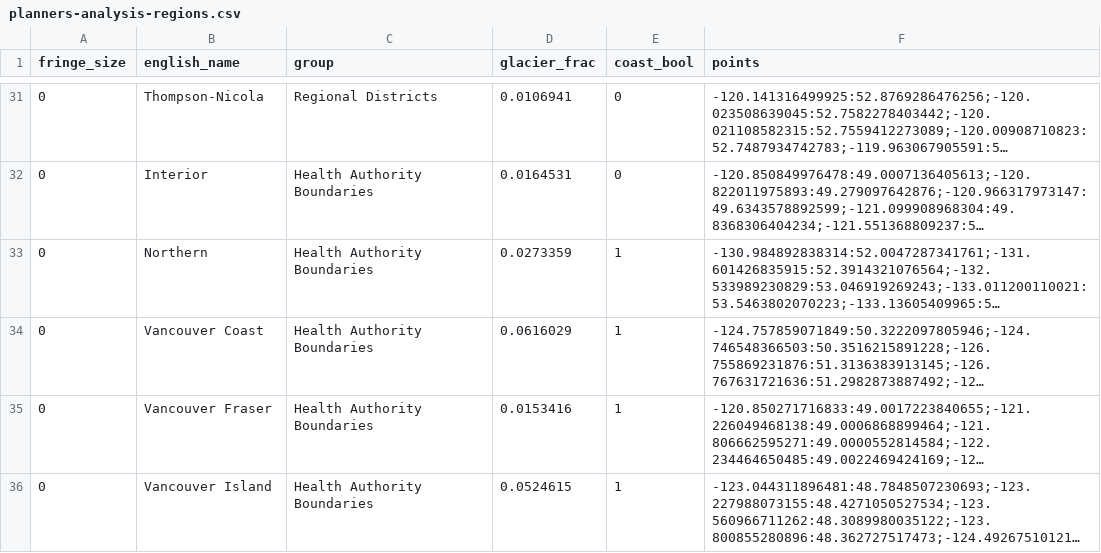
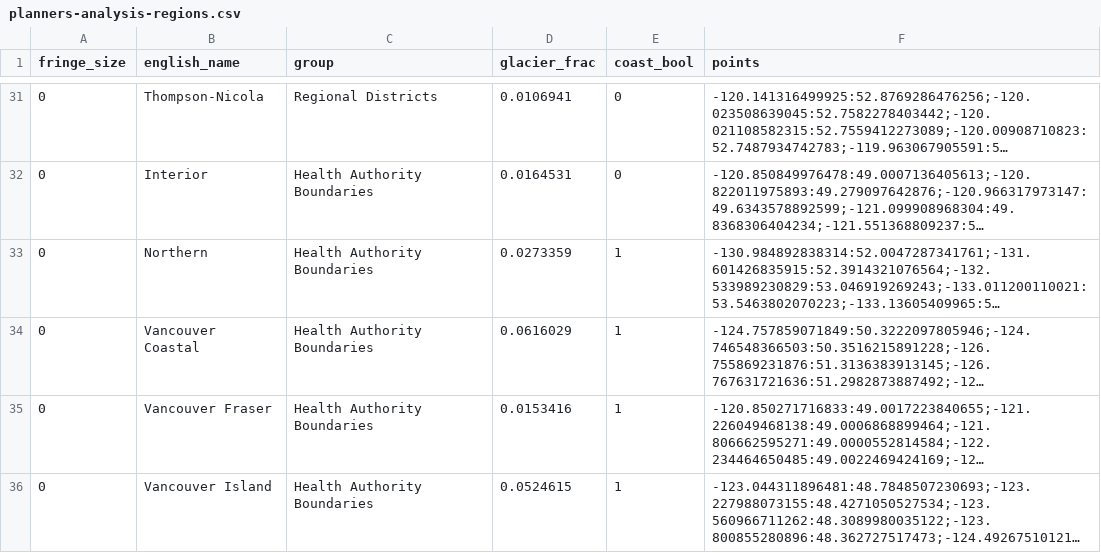
Before and after one commit to pacificclimate/scenarios, a CSV file: planners-analysis-regions.csv, drawn as a sheet; only a part is shown, gaps mark what is left out; long unchanged cells end in …; the diff names each change by its address in the sheet, - before the commit and + after, or states it on an @@ line.

```diff
--- a/planners-analysis-regions.csv
+++ b/planners-analysis-regions.csv
-B34 (english_name): Vancouver Coast
+B34 (english_name): Vancouver Coastal
```
Also changed, not shown: planners-impacts-v7.csv, 8 other files.
